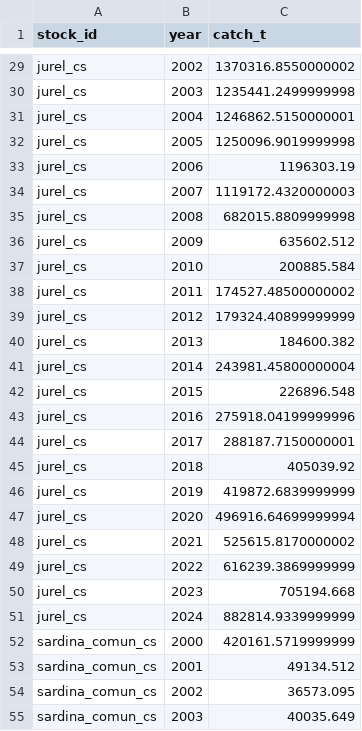
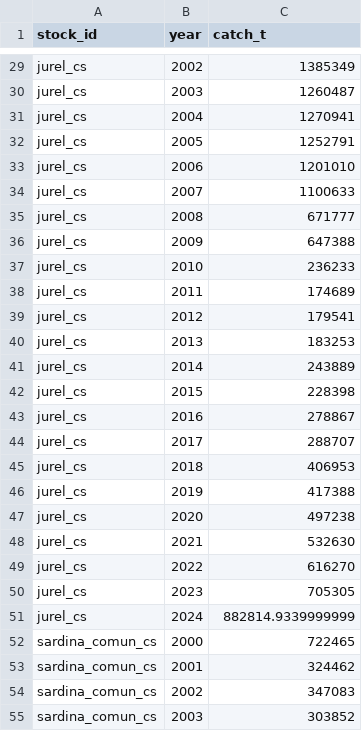
Before and after one commit to fquezadae/Impact-of-Environmental-Variability-on-Harvest, a CSV file: data/bio_params/catch_annual_cs_2000_2024.csv, drawn as a sheet; only a part is shown, gaps mark what is left out; the diff covers the shown part only; the diff names each change by its address in the sheet, - before the commit and + after, or states it on an @@ line.

```diff
--- a/data/bio_params/catch_annual_cs_2000_2024.csv
+++ b/data/bio_params/catch_annual_cs_2000_2024.csv
-C29 (catch_t): 1370316.8550000002
+C29 (catch_t): 1385349
-C30 (catch_t): 1235441.2499999998
+C30 (catch_t): 1260487
-C31 (catch_t): 1246862.5150000001
+C31 (catch_t): 1270941
-C32 (catch_t): 1250096.9019999998
+C32 (catch_t): 1252791
-C33 (catch_t): 1196303.19
+C33 (catch_t): 1201010
-C34 (catch_t): 1119172.4320000003
+C34 (catch_t): 1100633
-C35 (catch_t): 682015.8809999998
+C35 (catch_t): 671777
-C36 (catch_t): 635602.512
+C36 (catch_t): 647388
-C37 (catch_t): 200885.584
+C37 (catch_t): 236233
-C38 (catch_t): 174527.48500000002
+C38 (catch_t): 174689
-C39 (catch_t): 179324.40899999999
+C39 (catch_t): 179541
-C40 (catch_t): 184600.382
+C40 (catch_t): 183253
-C41 (catch_t): 243981.45800000004
+C41 (catch_t): 243889
-C42 (catch_t): 226896.548
+C42 (catch_t): 228398
-C43 (catch_t): 275918.04199999996
+C43 (catch_t): 278867
-C44 (catch_t): 288187.7150000001
+C44 (catch_t): 288707
-C45 (catch_t): 405039.92
+C45 (catch_t): 406953
-C46 (catch_t): 419872.6839999999
+C46 (catch_t): 417388
-C47 (catch_t): 496916.64699999994
+C47 (catch_t): 497238
-C48 (catch_t): 525615.8170000002
+C48 (catch_t): 532630
-C49 (catch_t): 616239.3869999999
+C49 (catch_t): 616270
-C50 (catch_t): 705194.668
+C50 (catch_t): 705305
-C52 (catch_t): 420161.5719999999
+C52 (catch_t): 722465
-C53 (catch_t): 49134.512
+C53 (catch_t): 324462
-C54 (catch_t): 36573.095
+C54 (catch_t): 347083
-C55 (catch_t): 40035.649
+C55 (catch_t): 303852
```
Also changed, not shown: 46 edited cells elsewhere in this file, 8 other files.
